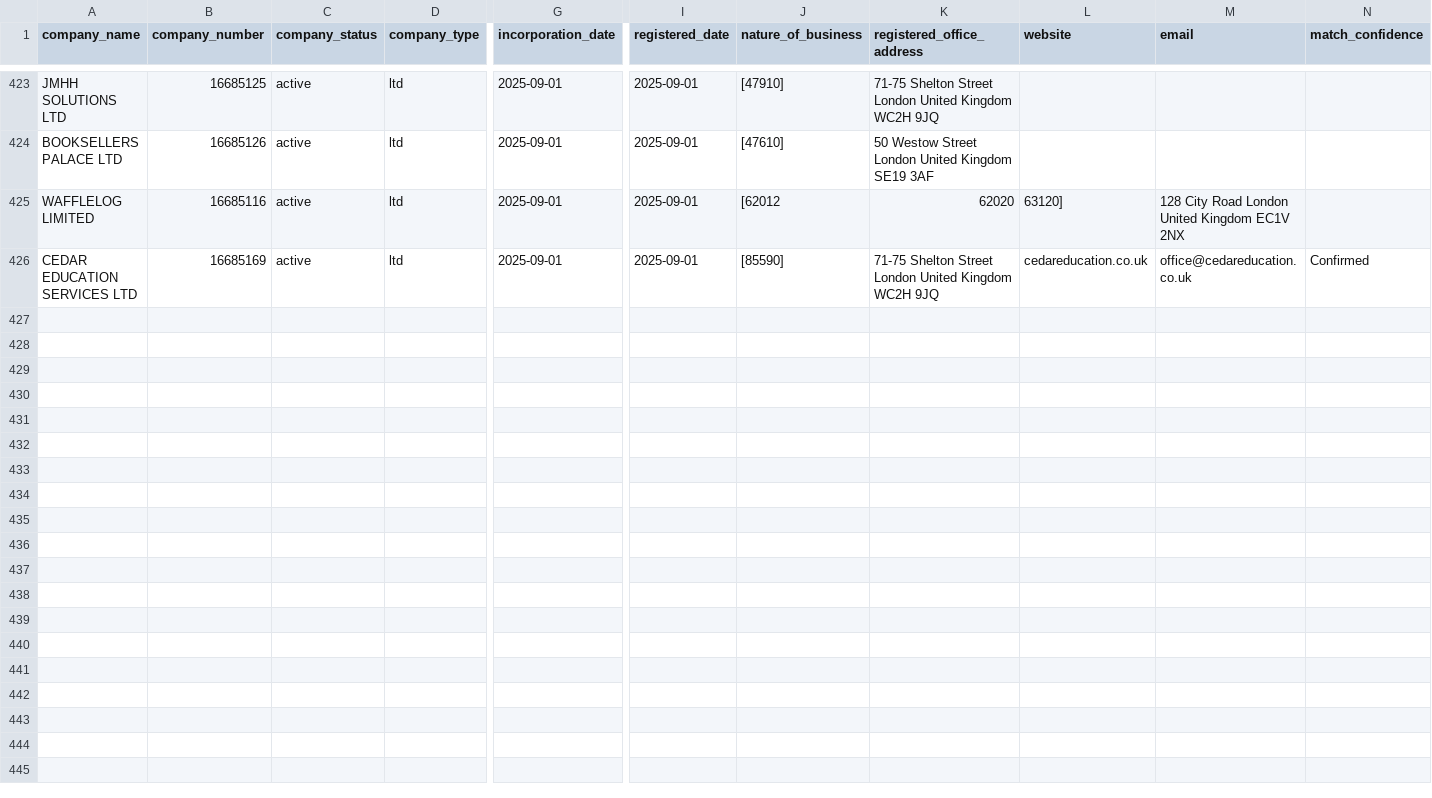
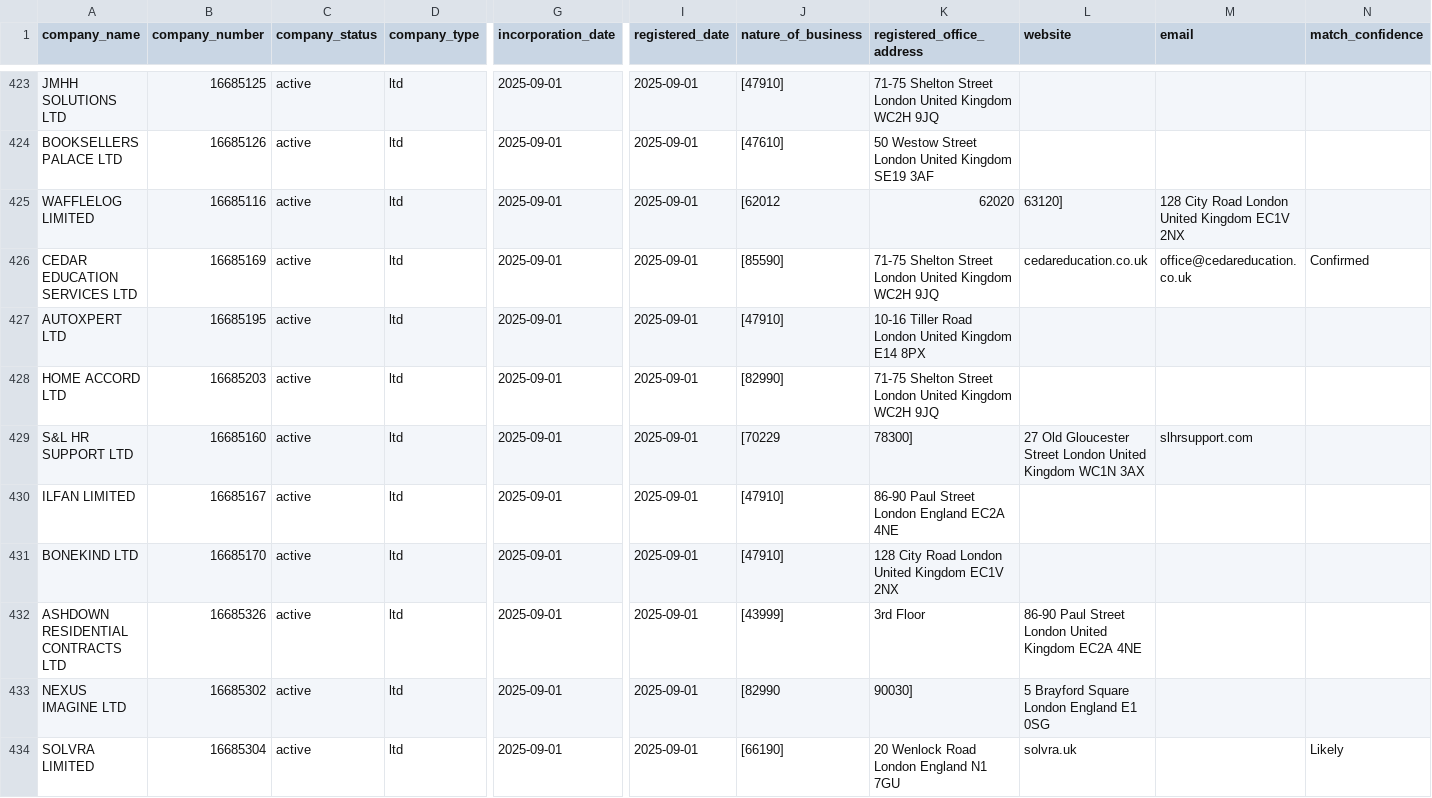
Before and after one commit to georgeunifi/George-Nicholson, a CSV file: London/Enriched/Sept 25.csv, drawn as a sheet; only a part is shown, gaps mark what is left out; rows hold the shown columns only; the diff covers the shown part only; the diff names each change by its address in the sheet, - before the commit and + after, or states it on an @@ line.

```diff
--- a/London/Enriched/Sept 25.csv
+++ b/London/Enriched/Sept 25.csv
+row 427: AUTOXPERT LTD | 16685195 | active | ltd | 2025-09-01 | 2025-09-01 | [47910] | 10-16 Tiller Road London United Kingdom E14 8PX
+row 428: HOME ACCORD LTD | 16685203 | active | ltd | 2025-09-01 | 2025-09-01 | [82990] | 71-75 Shelton Street London United Kingdom WC2H 9JQ
+row 429: S&L HR SUPPORT LTD | 16685160 | active | ltd | 2025-09-01 | 2025-09-01 | [70229 | 78300] | 27 Old Gloucester Street London United Kingdom WC1N 3AX | slhrsupport.com
+row 430: ILFAN LIMITED | 16685167 | active | ltd | 2025-09-01 | 2025-09-01 | [47910] | 86-90 Paul Street London England EC2A 4NE
+row 431: BONEKIND LTD | 16685170 | active | ltd | 2025-09-01 | 2025-09-01 | [47910] | 128 City Road London United Kingdom EC1V 2NX
+row 432: ASHDOWN RESIDENTIAL CONTRACTS LTD | 16685326 | active | ltd | 2025-09-01 | 2025-09-01 | [43999] | 3rd Floor | 86-90 Paul Street London United Kingdom EC2A 4NE
+row 433: NEXUS IMAGINE LTD | 16685302 | active | ltd | 2025-09-01 | 2025-09-01 | [82990 | 90030] | 5 Brayford Square London England E1 0SG
+row 434: SOLVRA LIMITED | 16685304 | active | ltd | 2025-09-01 | 2025-09-01 | [66190] | 20 Wenlock Road London England N1 7GU | solvra.uk |  | Likely
```
Also changed, not shown: 7 added rows elsewhere in this file.
